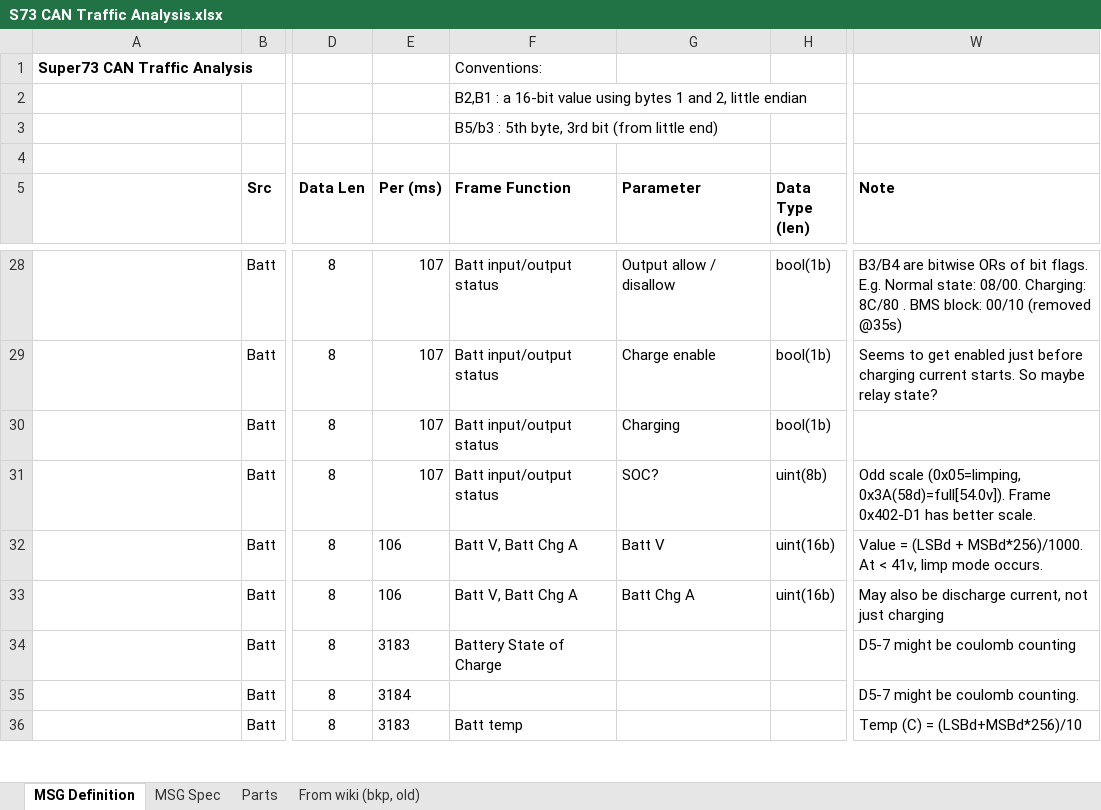
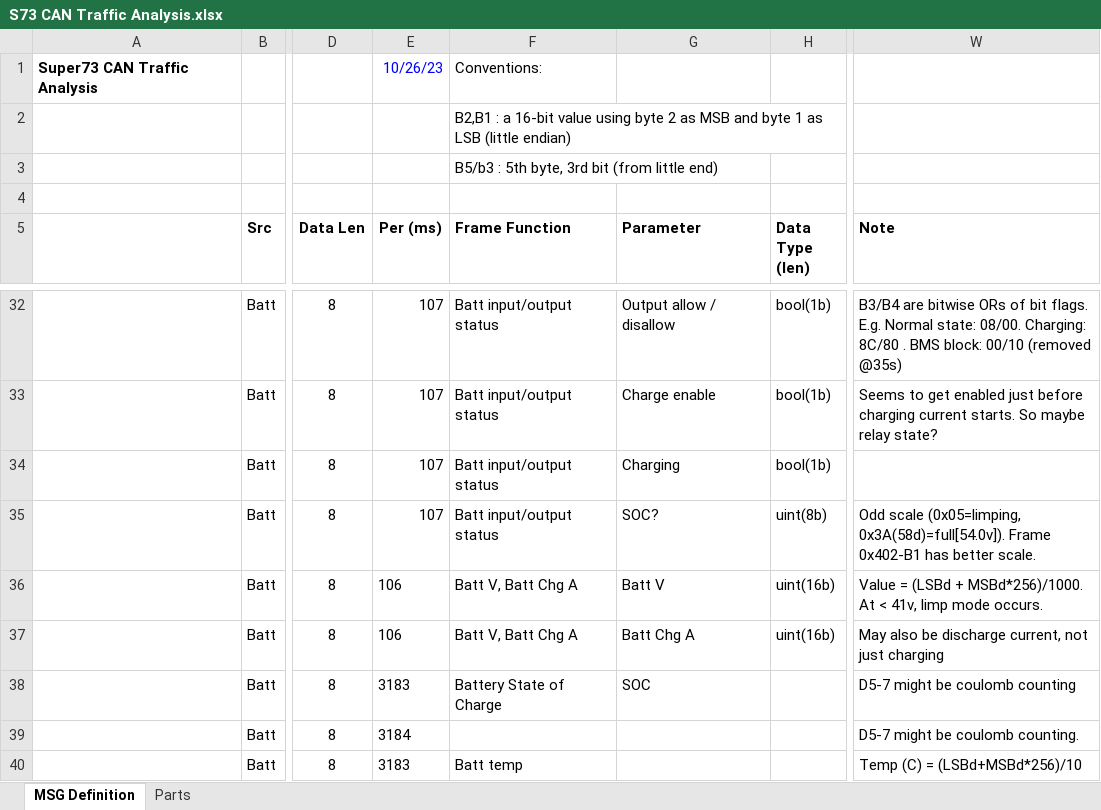
Before and after one commit to blopker/candu, an Excel workbook: S73 CAN Traffic Analysis.xlsx, sheet MSG Definition, drawn as a sheet; only a part is shown, gaps mark what is left out; values as stored, in another font and other column widths than the file's, no borders; conditional formats and table styles not drawn; addresses are those after the commit; the diff covers the shown part only; the diff names each change by its address in the sheet, - before the commit and + after, or states it on an @@ line.

Commit message:
Added more definitions (Odometer, some data types)

```diff
--- a/S73 CAN Traffic Analysis.xlsx (sheet MSG Definition)
+++ b/S73 CAN Traffic Analysis.xlsx (sheet MSG Definition)
-sheet tab: MSG Spec
-sheet tab: From wiki (bkp, old)
-E1 (Per (ms)): (empty)
+E1 (Per (ms)): 10/26/23
-F2 (Frame Function): …value using bytes 1 and 2, little endian
+F2 (Frame Function): …value using byte 2 as MSB and byte 1 as LSB (little endian)
-W35 (Note): …0x3A(58d)=full[54.0v]). Frame 0x402-D1 has better…
+W35 (Note): …0x3A(58d)=full[54.0v]). Frame 0x402-B1 has better…
-G38 (Parameter): (empty)
+G38 (Parameter): SOC
```
Also changed, not shown: 4 added rows and 27 edited cells elsewhere in this sheet.
